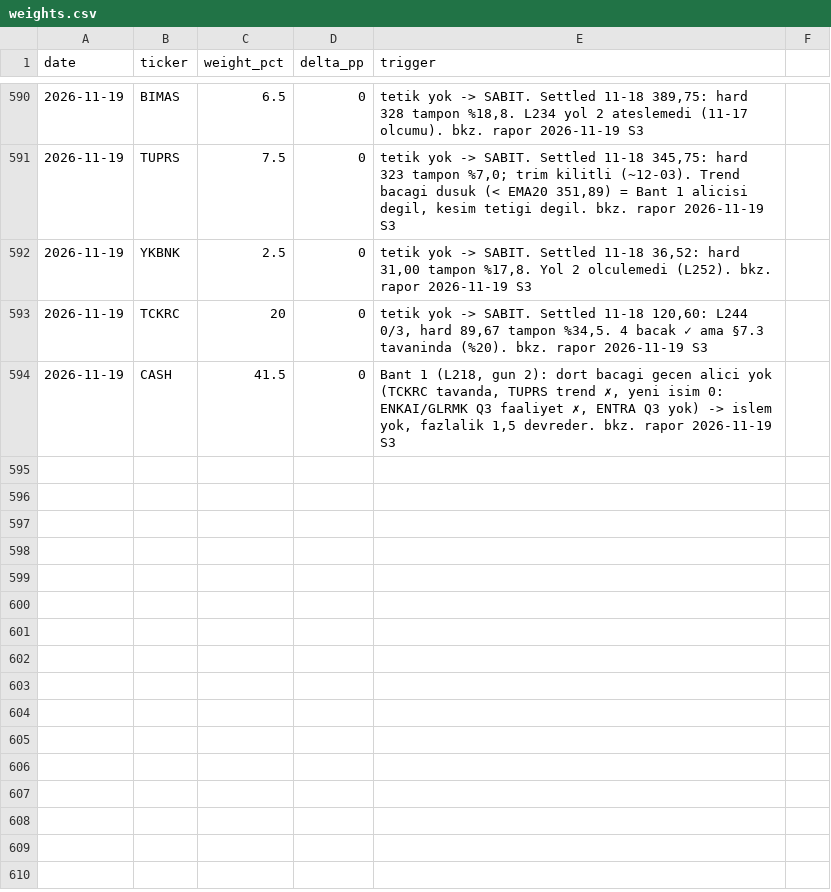
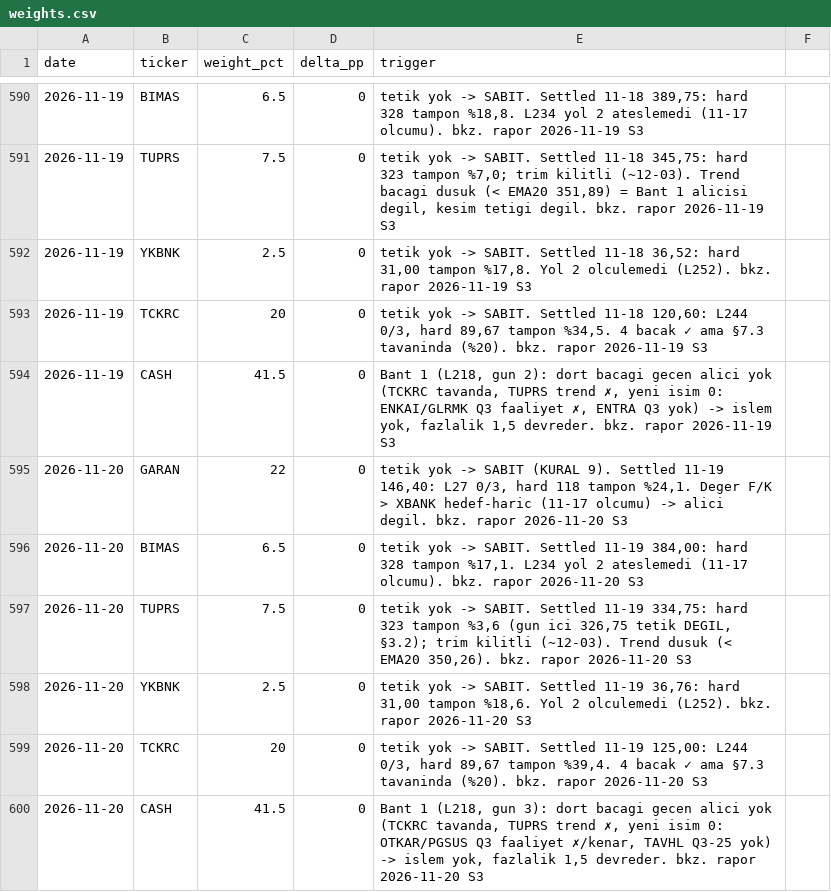
Before and after one commit to mehmedalipazar/finance-agent-v2, a CSV file: data/weights.csv, drawn as a sheet; only a part is shown, gaps mark what is left out; the diff names each change by its address in the sheet, - before the commit and + after, or states it on an @@ line.

```diff
--- a/data/weights.csv
+++ b/data/weights.csv
+row 595: 2026-11-20 | GARAN | 22 | 0 | tetik yok -> SABIT (KURAL 9). Settled 11-19 146,40: L27 0/3, hard 118 tampon %24,1. Deger F/K > XBANK hedef-haric (11-17 olcumu) -> alici degil. bkz. rapor 2026-11-20 S3
+row 596: 2026-11-20 | BIMAS | 6.5 | 0 | tetik yok -> SABIT. Settled 11-19 384,00: hard 328 tampon %17,1. L234 yol 2 ateslemedi (11-17 olcumu). bkz. rapor 2026-11-20 S3
+row 597: 2026-11-20 | TUPRS | 7.5 | 0 | tetik yok -> SABIT. Settled 11-19 334,75: hard 323 tampon %3,6 (gun ici 326,75 tetik DEGIL, §3.2); trim kilitli (~12-03). Trend dusuk (< EMA20 350,26). bkz. rapor 2026-11-20 S3
+row 598: 2026-11-20 | YKBNK | 2.5 | 0 | tetik yok -> SABIT. Settled 11-19 36,76: hard 31,00 tampon %18,6. Yol 2 olculemedi (L252). bkz. rapor 2026-11-20 S3
+row 599: 2026-11-20 | TCKRC | 20 | 0 | tetik yok -> SABIT. Settled 11-19 125,00: L244 0/3, hard 89,67 tampon %39,4. 4 bacak ✓ ama §7.3 tavaninda (%20). bkz. rapor 2026-11-20 S3
+row 600: 2026-11-20 | CASH | 41.5 | 0 | Bant 1 (L218, gun 3): dort bacagi gecen alici yok (TCKRC tavanda, TUPRS trend ✗, yeni isim 0: OTKAR/PGSUS Q3 faaliyet ✗/kenar, TAVHL Q3-25 yok) -> islem yok, fazlalik 1,5 devreder. bkz. rapor 2026-11-20 S3
```
Also changed, not shown: data/prices.csv, data/triggers.csv, 1 other file.
